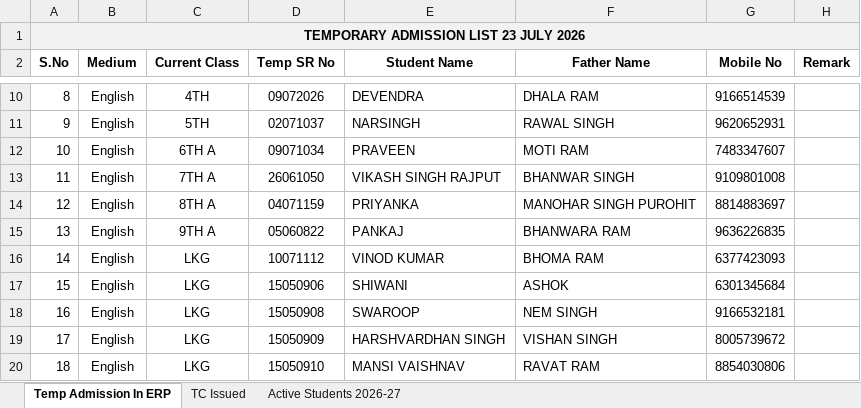
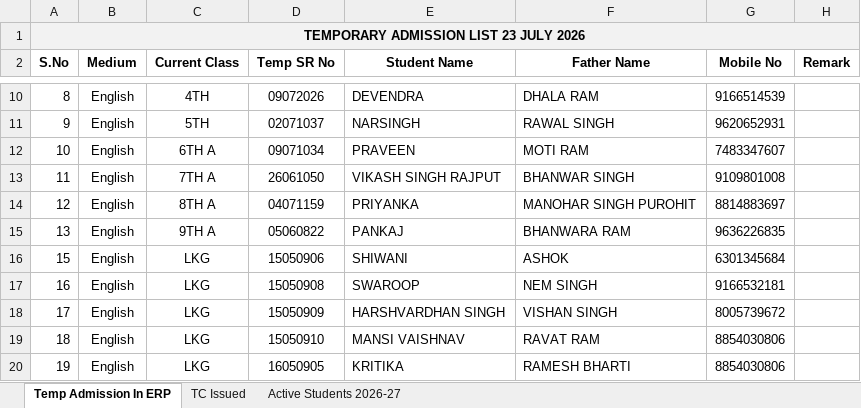
Before and after one commit to blc2050/school, an Excel workbook: RollList.xlsx, sheet Temp Admission In ERP, drawn as a sheet; only a part is shown, gaps mark what is left out; the shorter side is filled out with more unchanged rows; values as stored, in another font and other column widths than the file's, no borders; the diff names each change by its address in the sheet, - before the commit and + after, or states it on an @@ line.

Commit message:
Remove Vinod Kumar (Temp SR 10071112) from Pending Admissions

```diff
--- a/RollList.xlsx (sheet Temp Admission In ERP)
+++ b/RollList.xlsx (sheet Temp Admission In ERP)
-row 16: 14 | English | LKG | 10071112 | VINOD KUMAR | BHOMA RAM | 6377423093
```
Also changed, not shown: 1 other file.
